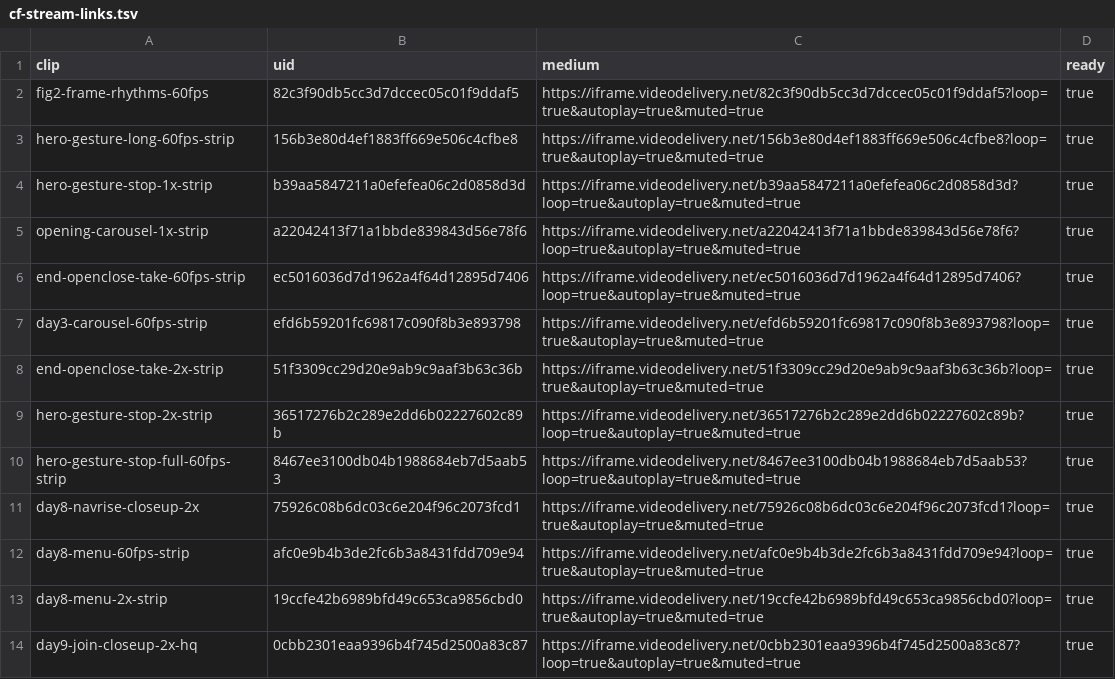
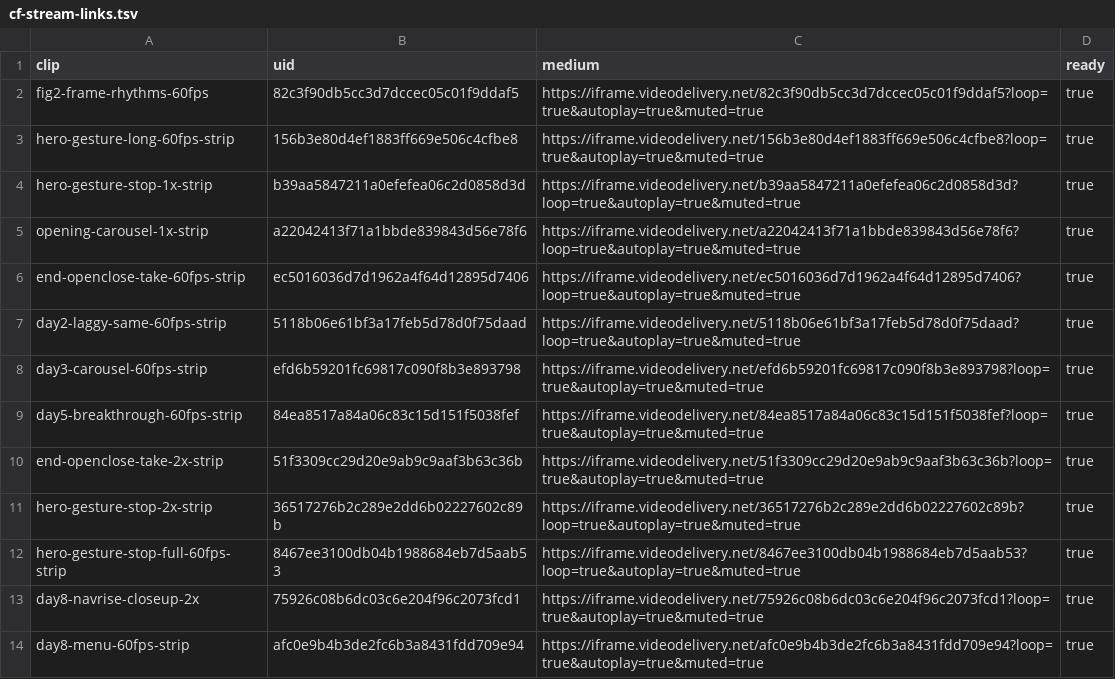
Before and after one commit to kitimark/loop-engineer-the-fastwork-web-optimize, a TSV file: research/article-clips/cf-stream-links.tsv, drawn as a sheet; only a part is shown; the shorter side is filled out with more unchanged rows; the diff names each change by its address in the sheet, - before the commit and + after, or states it on an @@ line.

```diff
--- a/research/article-clips/cf-stream-links.tsv
+++ b/research/article-clips/cf-stream-links.tsv
+row 7: day2-laggy-same-60fps-strip | 5118b06e61bf3a17feb5d78d0f75daad | https://iframe.videodelivery.net/5118b06e61bf3a17feb5d78d0f75daad?loop=true&autoplay=true&muted=true | true
+row 9: day5-breakthrough-60fps-strip | 84ea8517a84a06c83c15d151f5038fef | https://iframe.videodelivery.net/84ea8517a84a06c83c15d151f5038fef?loop=true&autoplay=true&muted=true | true
```
